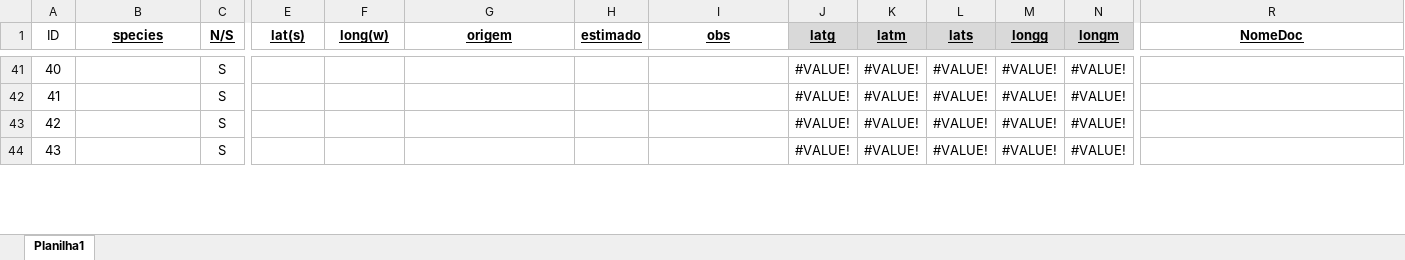
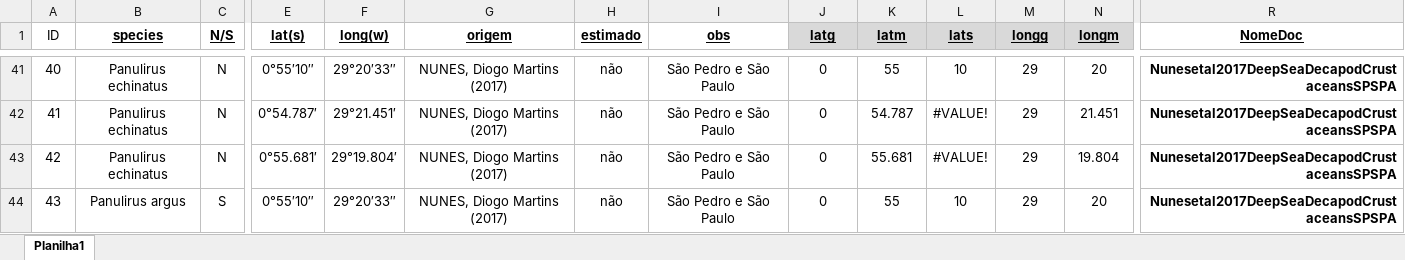
Before and after one commit to matheus9data/analysis-panulirus, an Excel workbook: Ocorrências Literatura.xlsx, sheet Planilha1, drawn as a sheet; only a part is shown, gaps mark what is left out; values as stored, in another font and other column widths than the file's, no borders; the diff covers the shown part only; the diff names each change by its address in the sheet, - before the commit and + after, or states it on an @@ line.

Commit message:
Meripurpuratus finalizado, arquivos echinatus baixados

```diff
--- a/Ocorrências Literatura.xlsx (sheet Planilha1)
+++ b/Ocorrências Literatura.xlsx (sheet Planilha1)
-B41:B43 (species): (empty)
+B41:B43 (species): Panulirus echinatus
-C41:C43 (N/S): S
+C41:C43 (N/S): N
-E41 (lat(s)): (empty)
+E41 (lat(s)): 0°55′10″
-F41 (long(w)): (empty)
+F41 (long(w)): 29°20′33″
-G41:G44 (origem): (empty)
+G41:G44 (origem): NUNES, Diogo Martins (2017)
-H41:H44 (estimado): (empty)
+H41:H44 (estimado): não
-I41:I44 (obs): (empty)
+I41:I44 (obs): São Pedro e São Paulo
-J41:J44 (latg): #VALUE!
+J41:J44 (latg): 0
-K41 (latm): #VALUE!
+K41 (latm): 55
-L41 (lats): #VALUE!
+L41 (lats): 10
-M41:M44 (longg): #VALUE!
+M41:M44 (longg): 29
-N41 (longm): #VALUE!
+N41 (longm): 20
-R41:R44 (NomeDoc): (empty)
+R41:R44 (NomeDoc): Nunesetal2017DeepSeaDecapodCrustaceansSPSPA
-E42 (lat(s)): (empty)
+E42 (lat(s)): 0°54.787′
-F42 (long(w)): (empty)
+F42 (long(w)): 29°21.451′
-K42 (latm): #VALUE!
+K42 (latm): 54.787
-N42 (longm): #VALUE!
+N42 (longm): 21.451
-E43 (lat(s)): (empty)
+E43 (lat(s)): 0°55.681′
-F43 (long(w)): (empty)
+F43 (long(w)): 29°19.804′
-K43 (latm): #VALUE!
+K43 (latm): 55.681
-N43 (longm): #VALUE!
+N43 (longm): 19.804
-B44 (species): (empty)
+B44 (species): Panulirus argus
-E44 (lat(s)): (empty)
+E44 (lat(s)): 0°55′10″
-F44 (long(w)): (empty)
+F44 (long(w)): 29°20′33″
-K44 (latm): #VALUE!
+K44 (latm): 55
-L44 (lats): #VALUE!
+L44 (lats): 10
-N44 (longm): #VALUE!
+N44 (longm): 20
```
Also changed, not shown: 234 edited cells and cell formats elsewhere in this sheet, 28 other files.
